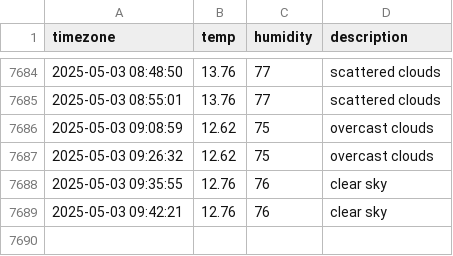
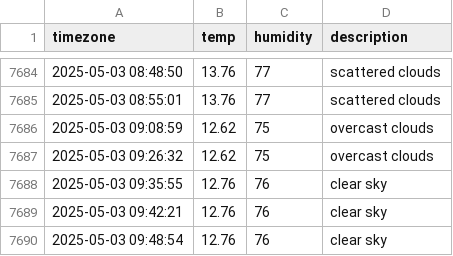
Before and after one commit to Kojongsik/seoul_weather, a CSV file: seoul_weather.csv, drawn as a sheet; only a part is shown, gaps mark what is left out; the diff names each change by its address in the sheet, - before the commit and + after, or states it on an @@ line.

```diff
--- a/seoul_weather.csv
+++ b/seoul_weather.csv
+row 7690: 2025-05-03 09:48:54 | 12.76 | 76 | clear sky
```
